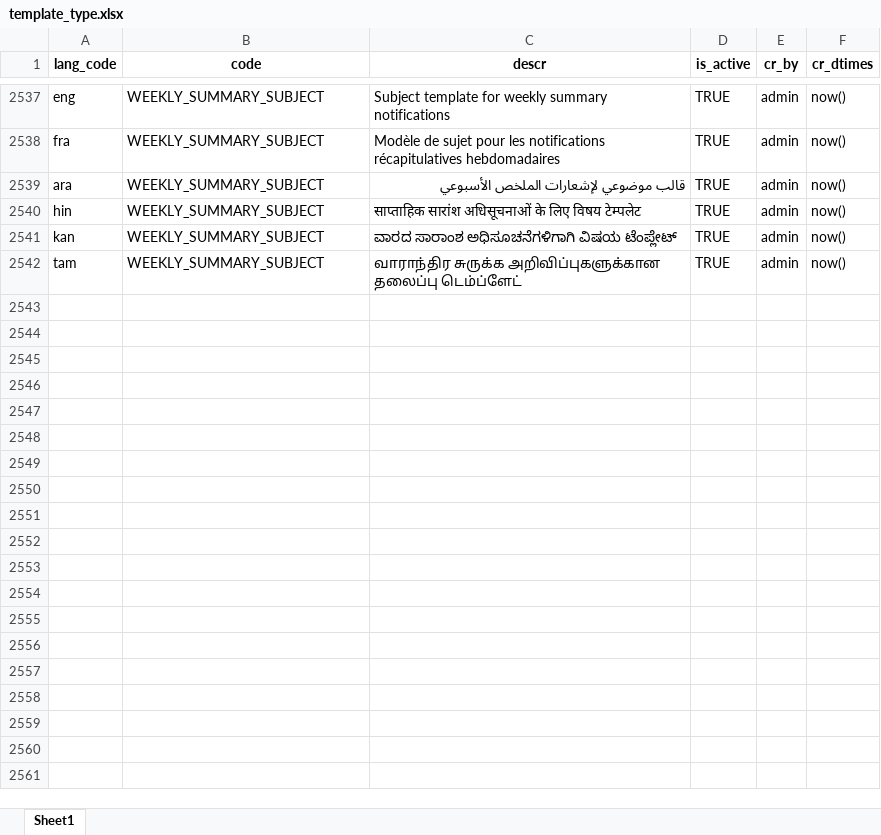
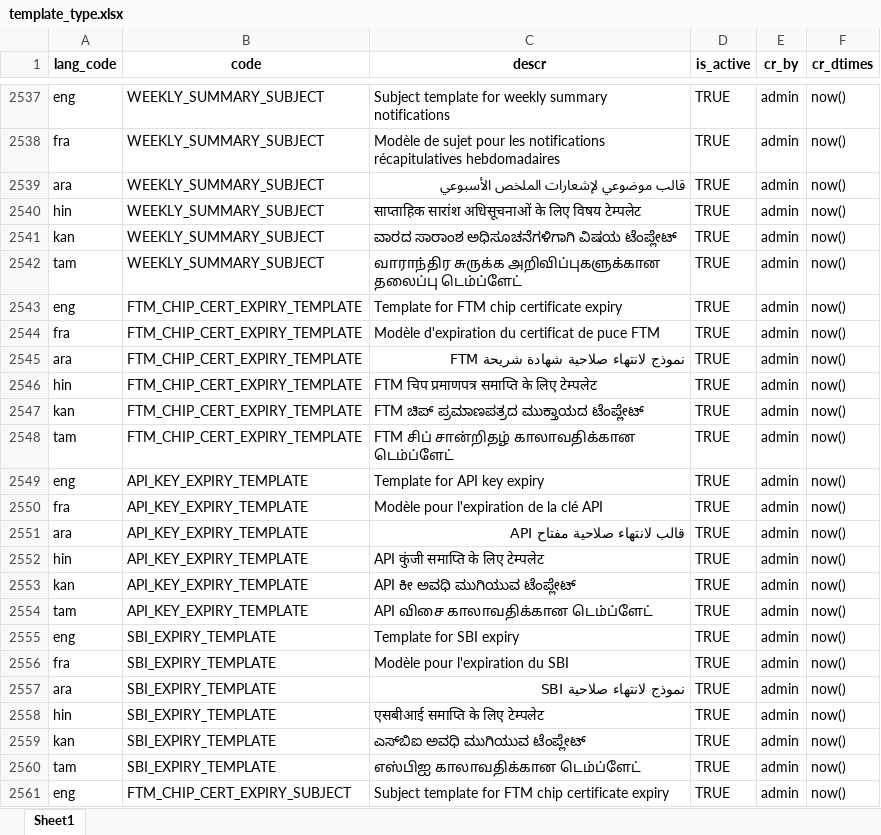
Before and after one commit to mosip/mosip-data, an Excel workbook: mosip_master/xlsx/template_type.xlsx, sheet Sheet1, drawn as a sheet; only a part is shown, gaps mark what is left out; values as stored, in another font and other column widths than the file's, no borders; the diff covers the shown part only; the diff names each change by its address in the sheet, - before the commit and + after, or states it on an @@ line.

```diff
--- a/mosip_master/xlsx/template_type.xlsx (sheet Sheet1)
+++ b/mosip_master/xlsx/template_type.xlsx (sheet Sheet1)
+row 2543: eng | FTM_CHIP_CERT_EXPIRY_TEMPLATE | Template for FTM chip certificate expiry | TRUE | admin | now()
+row 2544: fra | FTM_CHIP_CERT_EXPIRY_TEMPLATE | Modèle d'expiration du certificat de puce FTM | TRUE | admin | now()
+row 2545: ara | FTM_CHIP_CERT_EXPIRY_TEMPLATE | نموذج لانتهاء صلاحية شهادة شريحة FTM | TRUE | admin | now()
+row 2546: hin | FTM_CHIP_CERT_EXPIRY_TEMPLATE | FTM चिप प्रमाणपत्र समाप्ति के लिए टेम्पलेट | TRUE | admin | now()
+row 2547: kan | FTM_CHIP_CERT_EXPIRY_TEMPLATE | FTM ಚಿಪ್ ಪ್ರಮಾಣಪತ್ರದ ಮುಕ್ತಾಯದ ಟೆಂಪ್ಲೇಟ್ | TRUE | admin | now()
+row 2548: tam | FTM_CHIP_CERT_EXPIRY_TEMPLATE | FTM சிப் சான்றிதழ் காலாவதிக்கான டெம்ப்ளேட் | TRUE | admin | now()
+row 2549: eng | API_KEY_EXPIRY_TEMPLATE | Template for API key expiry | TRUE | admin | now()
+row 2550: fra | API_KEY_EXPIRY_TEMPLATE | Modèle pour l'expiration de la clé API | TRUE | admin | now()
+row 2551: ara | API_KEY_EXPIRY_TEMPLATE | قالب لانتهاء صلاحية مفتاح API | TRUE | admin | now()
+row 2552: hin | API_KEY_EXPIRY_TEMPLATE | API कुंजी समाप्ति के लिए टेम्पलेट | TRUE | admin | now()
+row 2553: kan | API_KEY_EXPIRY_TEMPLATE | API ಕೀ ಅವಧಿ ಮುಗಿಯುವ ಟೆಂಪ್ಲೇಟ್ | TRUE | admin | now()
+row 2554: tam | API_KEY_EXPIRY_TEMPLATE | API விசை காலாவதிக்கான டெம்ப்ளேட் | TRUE | admin | now()
+row 2555: eng | SBI_EXPIRY_TEMPLATE | Template for SBI expiry | TRUE | admin | now()
+row 2556: fra | SBI_EXPIRY_TEMPLATE | Modèle pour l'expiration du SBI | TRUE | admin | now()
+row 2557: ara | SBI_EXPIRY_TEMPLATE | نموذج لانتهاء صلاحية SBI | TRUE | admin | now()
+row 2558: hin | SBI_EXPIRY_TEMPLATE | एसबीआई समाप्ति के लिए टेम्पलेट | TRUE | admin | now()
+row 2559: kan | SBI_EXPIRY_TEMPLATE | ಎಸ್‌ಬಿಐ ಅವಧಿ ಮುಗಿಯುವ ಟೆಂಪ್ಲೇಟ್ | TRUE | admin | now()
+row 2560: tam | SBI_EXPIRY_TEMPLATE | எஸ்பிஐ காலாவதிக்கான டெம்ப்ளேட் | TRUE | admin | now()
+row 2561: eng | FTM_CHIP_CERT_EXPIRY_SUBJECT | Subject template for FTM chip certificate expiry | TRUE | admin | now()
```
Also changed, not shown: 17 added rows elsewhere in this sheet, mosip_master/xlsx/template.xlsx.
